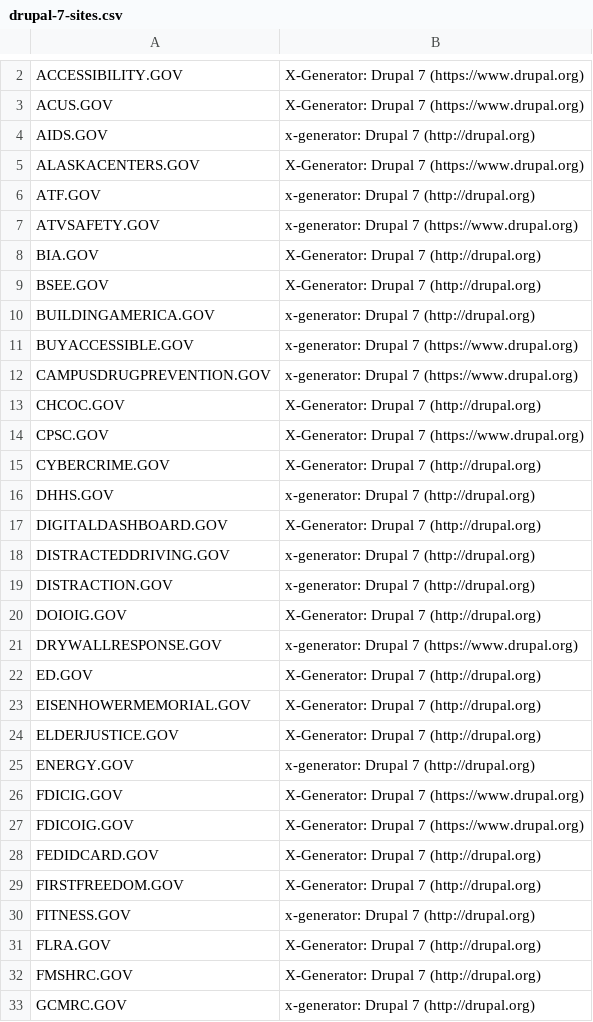
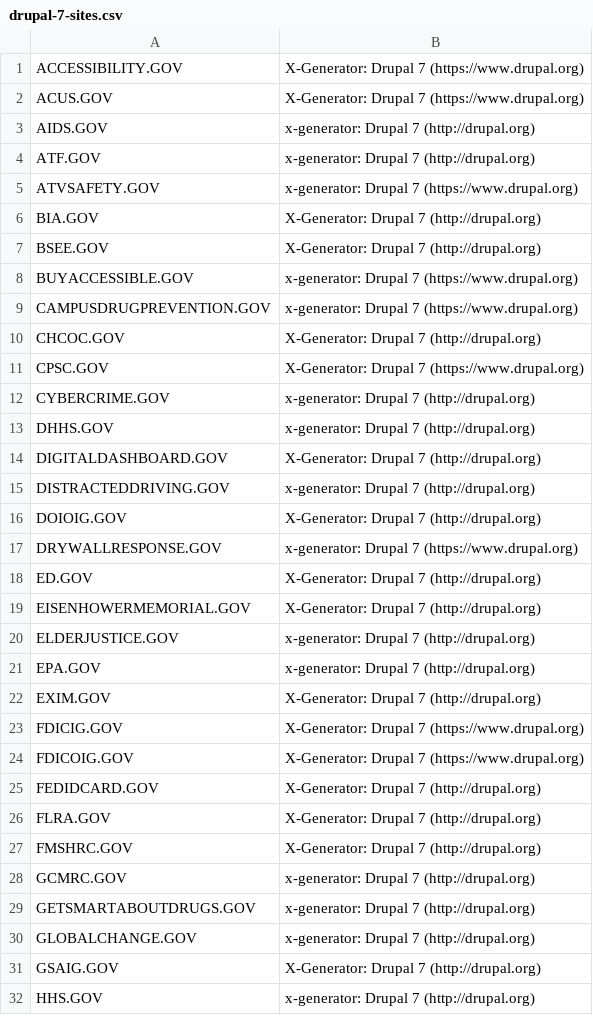
Before and after one commit to cloud-gov/drupal-scan, a CSV file: data/drupal-7-sites.csv, drawn as a sheet; only a part is shown, gaps mark what is left out; the shorter side is filled out with more unchanged rows; the diff covers the shown part only.

```diff
--- a/data/drupal-7-sites.csv
+++ b/data/drupal-7-sites.csv
@@ -4,3 +3,2 @@ ACUS.GOV, X-Generator: Drupal 7 (https://www.drupal.org)
 AIDS.GOV, x-generator: Drupal 7 (http://drupal.org)
-ALASKACENTERS.GOV, X-Generator: Drupal 7 (https://www.drupal.org)
 ATF.GOV, x-generator: Drupal 7 (http://drupal.org)
@@ -9,3 +7,2 @@ BIA.GOV, X-Generator: Drupal 7 (http://drupal.org)
 BSEE.GOV, X-Generator: Drupal 7 (http://drupal.org)
-BUILDINGAMERICA.GOV, x-generator: Drupal 7 (http://drupal.org)
 BUYACCESSIBLE.GOV, x-generator: Drupal 7 (https://www.drupal.org)
@@ -14,3 +11,3 @@ CHCOC.GOV, X-Generator: Drupal 7 (http://drupal.org)
 CPSC.GOV, X-Generator: Drupal 7 (https://www.drupal.org)
-CYBERCRIME.GOV, X-Generator: Drupal 7 (http://drupal.org)
+CYBERCRIME.GOV, x-generator: Drupal 7 (http://drupal.org)
 DHHS.GOV, x-generator: Drupal 7 (http://drupal.org)
@@ -18,3 +15,2 @@ DIGITALDASHBOARD.GOV, X-Generator: Drupal 7 (http://drupal.org)
 DISTRACTEDDRIVING.GOV, x-generator: Drupal 7 (http://drupal.org)
-DISTRACTION.GOV, x-generator: Drupal 7 (http://drupal.org)
 DOIOIG.GOV, X-Generator: Drupal 7 (http://drupal.org)
@@ -23,4 +19,5 @@ ED.GOV, X-Generator: Drupal 7 (http://drupal.org)
 EISENHOWERMEMORIAL.GOV, X-Generator: Drupal 7 (http://drupal.org)
-ELDERJUSTICE.GOV, X-Generator: Drupal 7 (http://drupal.org)
-ENERGY.GOV, x-generator: Drupal 7 (http://drupal.org)
+ELDERJUSTICE.GOV, x-generator: Drupal 7 (http://drupal.org)
+EPA.GOV, x-generator: Drupal 7 (http://drupal.org)
+EXIM.GOV, X-Generator: Drupal 7 (http://drupal.org)
 FDICIG.GOV, X-Generator: Drupal 7 (https://www.drupal.org)
@@ -28,4 +25,2 @@ FDICOIG.GOV, X-Generator: Drupal 7 (https://www.drupal.org)
 FEDIDCARD.GOV, X-Generator: Drupal 7 (http://drupal.org)
-FIRSTFREEDOM.GOV, X-Generator: Drupal 7 (http://drupal.org)
-FITNESS.GOV, x-generator: Drupal 7 (http://drupal.org)
 FLRA.GOV, X-Generator: Drupal 7 (http://drupal.org)
```
Also changed, not shown: 12 removed rows and 10 edited cells elsewhere in this file, data/all-drupal-sites.csv, data/site-generators.csv, 1 other file.
